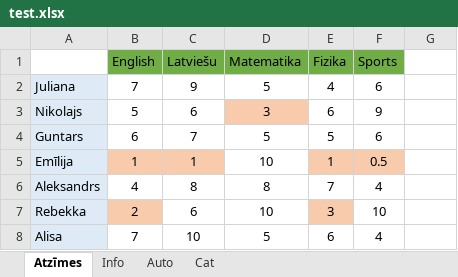
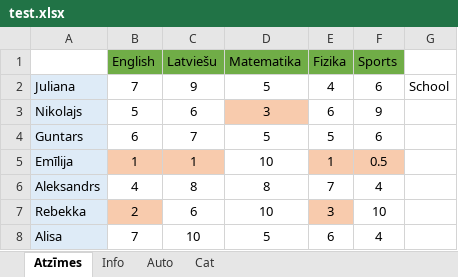
Before and after one commit to NikitaKaj/Converter-excel-to-pdf, an Excel workbook: test.xlsx, sheet Atzīmes, drawn as a sheet; values as stored, in another font and other column widths than the file's, no borders; charts and pictures not drawn; the diff names each change by its address in the sheet, - before the commit and + after, or states it on an @@ line.

```diff
--- a/test.xlsx (sheet Atzīmes)
+++ b/test.xlsx (sheet Atzīmes)
-G2: (empty)
+G2: School
```
Also changed, not shown: sheet Cat, sheet Auto, sheet Info, charts or pictures, 1 other file.
